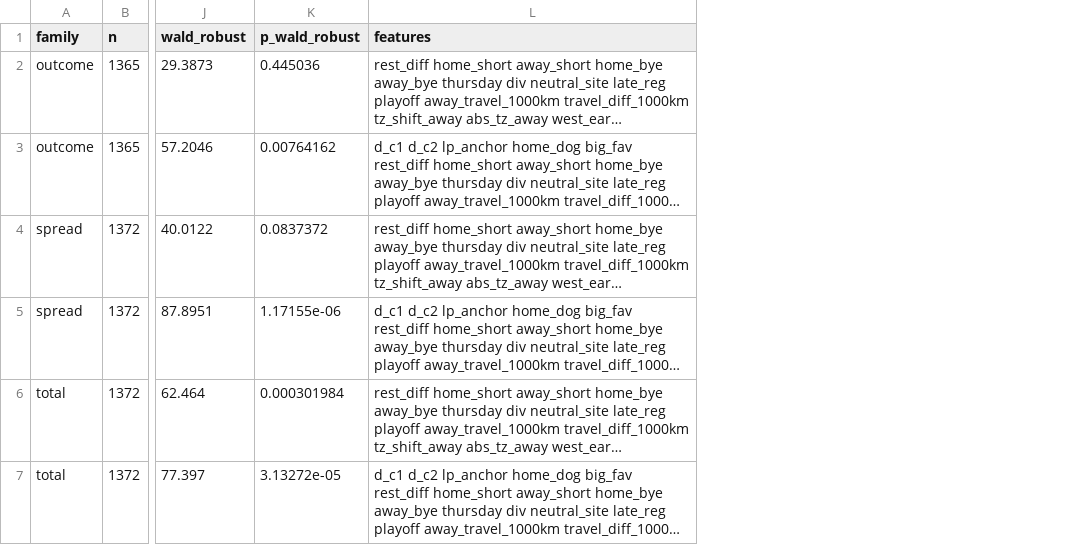
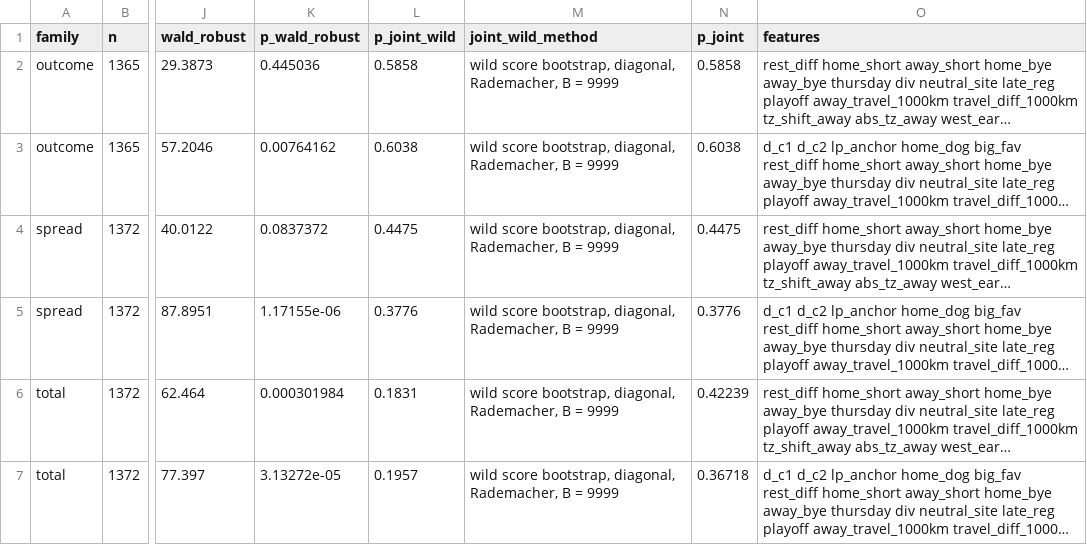
Before and after one commit to jviola1019/nfl_weekly_simulation, a CSV file: reports/2026-10-22/vvf-v2-repro/s1_joint.csv, drawn as a sheet; only a part is shown, gaps mark what is left out; long unchanged cells end in …; the diff names each change by its address in the sheet, - before the commit and + after, or states it on an @@ line.

```diff
--- a/reports/2026-10-22/vvf-v2-repro/s1_joint.csv
+++ b/reports/2026-10-22/vvf-v2-repro/s1_joint.csv
+column L (p_joint_wild), rows 2-7: 0.5858 | 0.6038 | 0.4475 | 0.3776 | 0.1831 | 0.1957
+column M (joint_wild_method), rows 2-7: all wild score bootstrap, diagonal, Rademacher, B = 9999
+column N (p_joint), rows 2-7: 0.5858 | 0.6038 | 0.4475 | 0.3776 | 0.42239 | 0.36718
```
Also changed, not shown: 5 other files.
